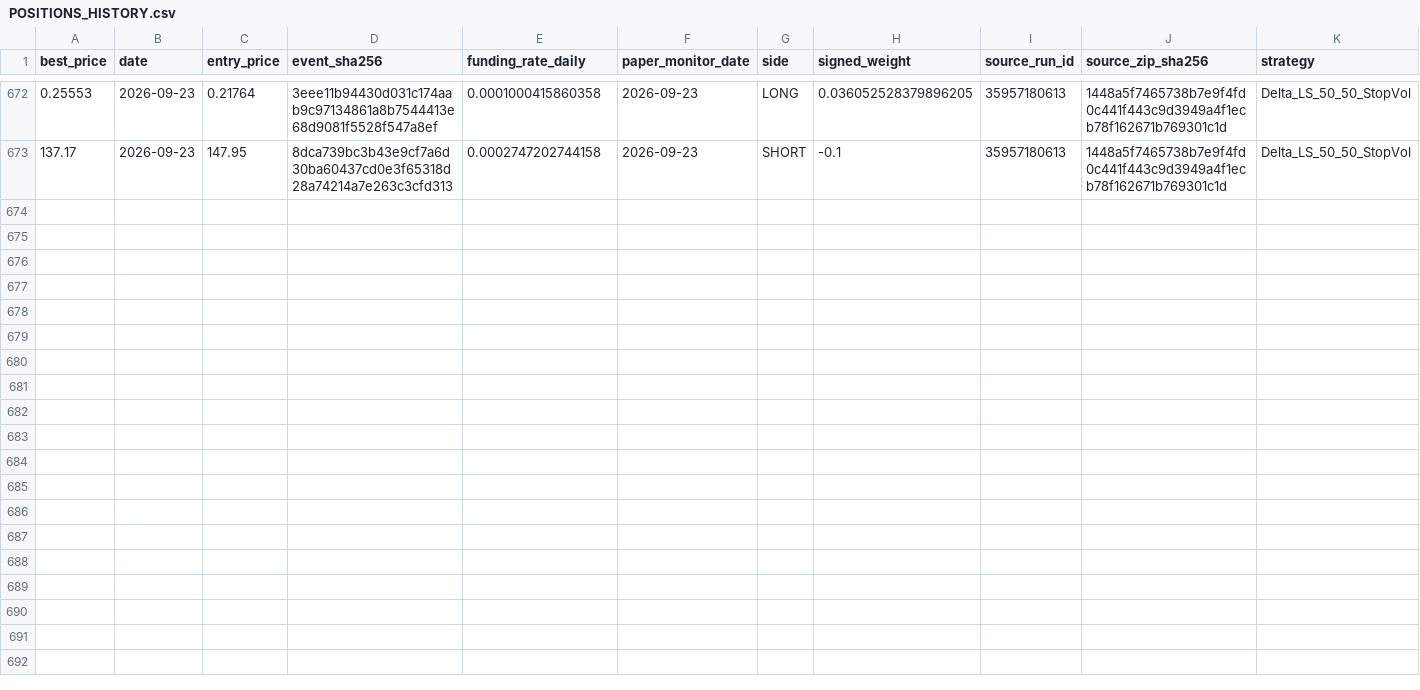
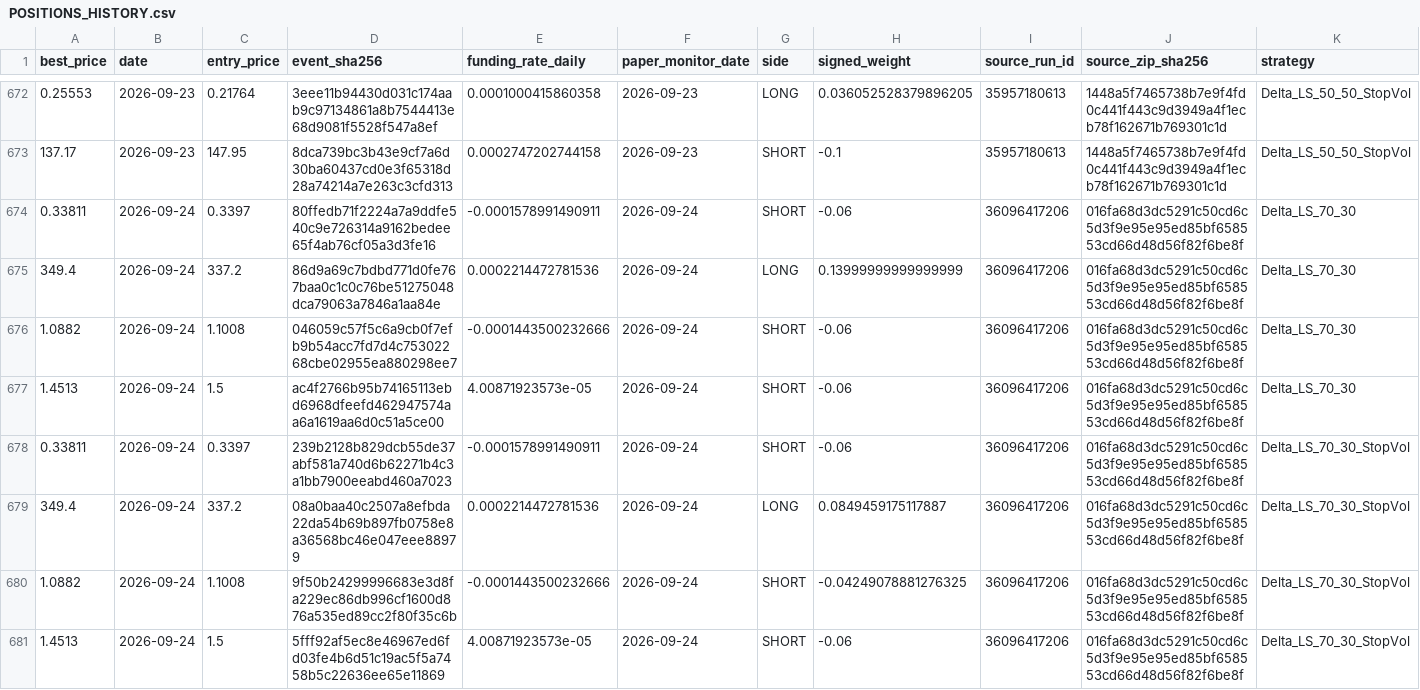
Before and after one commit to vmasardinha-coder/QRDS, a CSV file: runtime/ledgers/delta_paper_monitor/POSITIONS_HISTORY.csv, drawn as a sheet; only a part is shown, gaps mark what is left out; rows hold the shown columns only; the diff covers the shown part only; the diff names each change by its address in the sheet, - before the commit and + after, or states it on an @@ line.

Commit message:
Append Delta prospective paper monitor 36096417206

```diff
--- a/runtime/ledgers/delta_paper_monitor/POSITIONS_HISTORY.csv
+++ b/runtime/ledgers/delta_paper_monitor/POSITIONS_HISTORY.csv
+row 674: 0.33811 | 2026-09-24 | 0.3397 | 80ffedb71f2224a7a9ddfe540c9e726314a9162bedee65f4ab76cf05a3d3fe16 | -0.0001578991490911 | 2026-09-24 | SHORT | -0.06 | 36096417206 | 016fa68d3dc5291c50cd6c5d3f9e95e95ed85bf658553cd66d48d56f82f6be8f | Delta_LS_70_30
+row 675: 349.4 | 2026-09-24 | 337.2 | 86d9a69c7bdbd771d0fe767baa0c1c0c76be51275048dca79063a7846a1aa84e | 0.0002214472781536 | 2026-09-24 | LONG | 0.13999999999999999 | 36096417206 | 016fa68d3dc5291c50cd6c5d3f9e95e95ed85bf658553cd66d48d56f82f6be8f | Delta_LS_70_30
+row 676: 1.0882 | 2026-09-24 | 1.1008 | 046059c57f5c6a9cb0f7efb9b54acc7fd7d4c75302268cbe02955ea880298ee7 | -0.0001443500232666 | 2026-09-24 | SHORT | -0.06 | 36096417206 | 016fa68d3dc5291c50cd6c5d3f9e95e95ed85bf658553cd66d48d56f82f6be8f | Delta_LS_70_30
+row 677: 1.4513 | 2026-09-24 | 1.5 | ac4f2766b95b74165113ebd6968dfeefd462947574aa6a1619aa6d0c51a5ce00 | 4.00871923573e-05 | 2026-09-24 | SHORT | -0.06 | 36096417206 | 016fa68d3dc5291c50cd6c5d3f9e95e95ed85bf658553cd66d48d56f82f6be8f | Delta_LS_70_30
+row 678: 0.33811 | 2026-09-24 | 0.3397 | 239b2128b829dcb55de37abf581a740d6b62271b4c3a1bb7900eeabd460a7023 | -0.0001578991490911 | 2026-09-24 | SHORT | -0.06 | 36096417206 | 016fa68d3dc5291c50cd6c5d3f9e95e95ed85bf658553cd66d48d56f82f6be8f | Delta_LS_70_30_StopVol
+row 679: 349.4 | 2026-09-24 | 337.2 | 08a0baa40c2507a8efbda22da54b69b897fb0758e8a36568bc46e047eee88979 | 0.0002214472781536 | 2026-09-24 | LONG | 0.0849459175117887 | 36096417206 | 016fa68d3dc5291c50cd6c5d3f9e95e95ed85bf658553cd66d48d56f82f6be8f | Delta_LS_70_30_StopVol
+row 680: 1.0882 | 2026-09-24 | 1.1008 | 9f50b24299996683e3d8fa229ec86db996cf1600d876a535ed89cc2f80f35c6b | -0.0001443500232666 | 2026-09-24 | SHORT | -0.04249078881276325 | 36096417206 | 016fa68d3dc5291c50cd6c5d3f9e95e95ed85bf658553cd66d48d56f82f6be8f | Delta_LS_70_30_StopVol
+row 681: 1.4513 | 2026-09-24 | 1.5 | 5fff92af5ec8e46967ed6fd03fe4b6d51c19ac5f5a7458b5c22636ee65e11869 | 4.00871923573e-05 | 2026-09-24 | SHORT | -0.06 | 36096417206 | 016fa68d3dc5291c50cd6c5d3f9e95e95ed85bf658553cd66d48d56f82f6be8f | Delta_LS_70_30_StopVol
```
Also changed, not shown: 8 added rows elsewhere in this file, runtime/ledgers/delta_paper_monitor/DAILY_NAV.csv, runtime/ledgers/delta_paper_monitor/SOURCE_CHAIN.csv, 5 other files.
